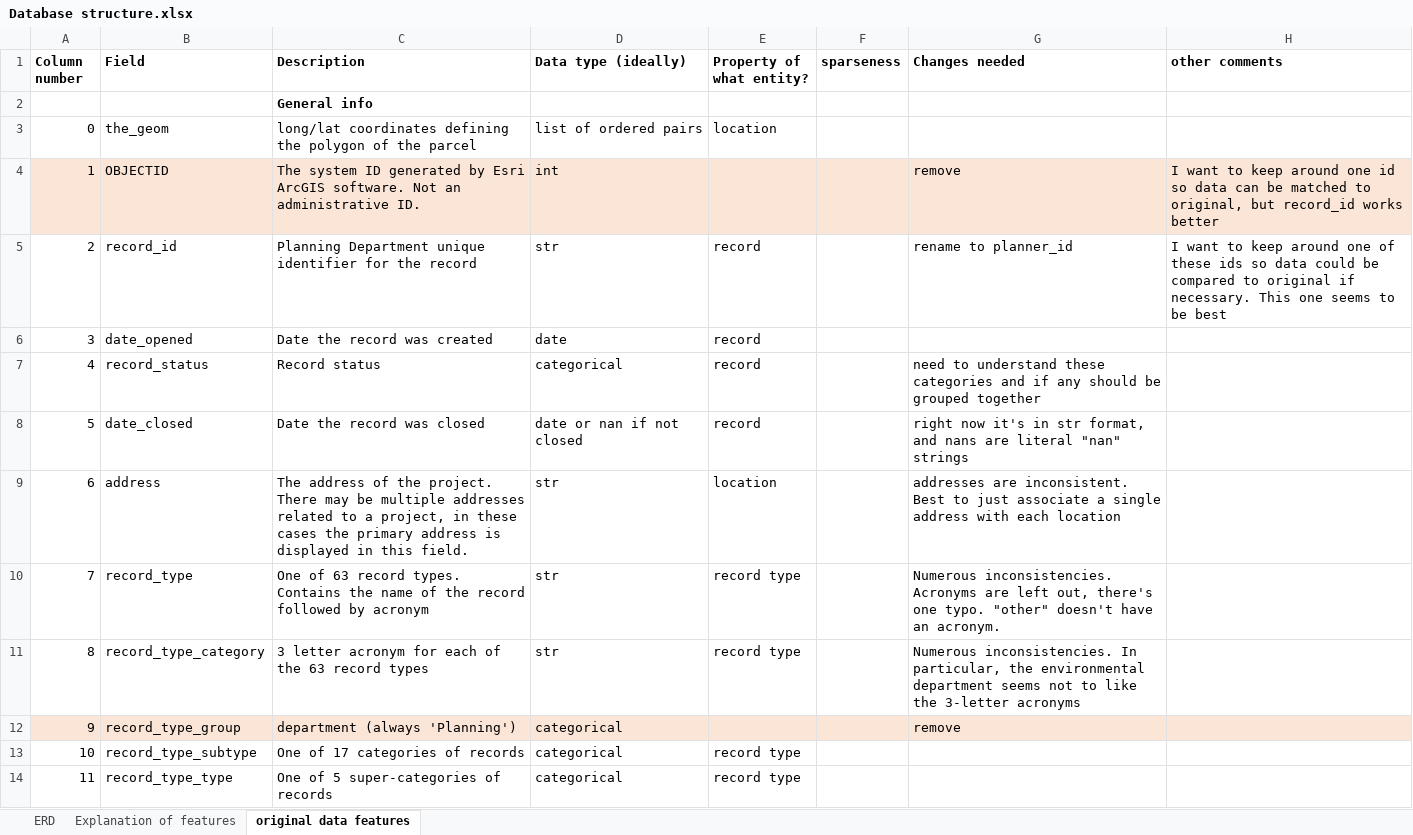
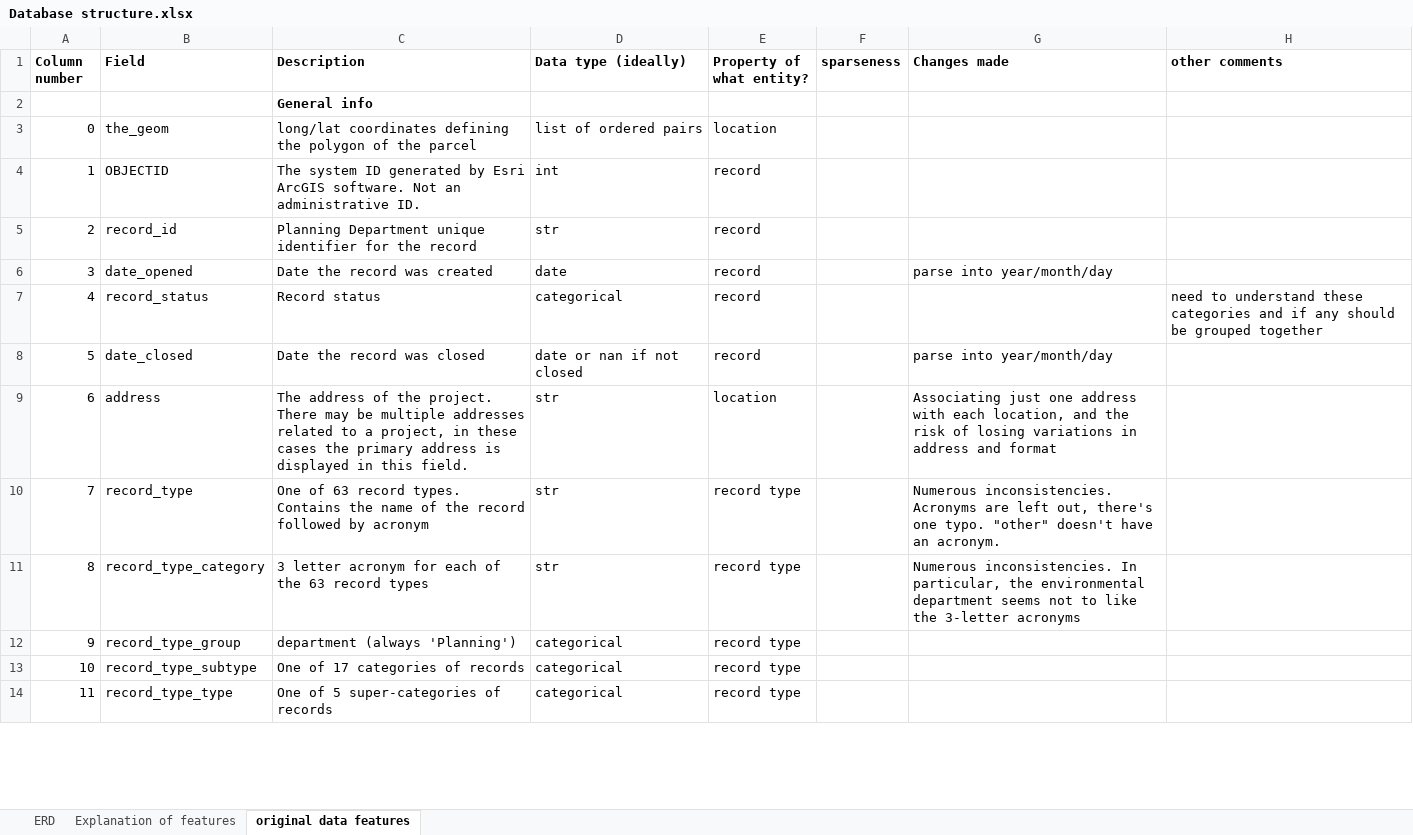
Before and after one commit to YIMBYdata/sf-planning-pipeline, an Excel workbook: Database structure.xlsx, sheet original data features, drawn as a sheet; only a part is shown; values as stored, in another font and other column widths than the file's, no borders; the diff covers the shown part only; the diff names each change by its address in the sheet, - before the commit and + after, or states it on an @@ line.

```diff
--- a/Database structure.xlsx (sheet original data features)
+++ b/Database structure.xlsx (sheet original data features)
-G1: Changes needed
+G1: Changes made
-A4:H4 fill: #FBE5D6
+A4:H4 fill: none
-E4 (Property of what entity?): (empty)
+E4 (Property of what entity?): record
-G4 (Changes made): remove
+G4 (Changes made): (empty)
-H4 (other comments): I want to keep around one id so data can be matched to original, but record_id works better
+H4 (other comments): (empty)
-G5 (Changes made): rename to planner_id
+G5 (Changes made): (empty)
-H5 (other comments): I want to keep around one of these ids so data could be compared to original if necessary. This one seems to be best
+H5 (other comments): (empty)
-G6 (Changes made): (empty)
+G6 (Changes made): parse into year/month/day
-G7 (Changes made): need to understand these categories and if any should be grouped together
+G7 (Changes made): (empty)
-H7 (other comments): (empty)
+H7 (other comments): need to understand these categories and if any should be grouped together
-G8 (Changes made): right now it's in str format, and nans are literal "nan" strings
+G8 (Changes made): parse into year/month/day
-G9 (Changes made): addresses are inconsistent. Best to just associate a single address with each location
+G9 (Changes made): Associating just one address with each location, and the risk of losing variations in address and format
-A12:H12 fill: #FBE5D6
+A12:H12 fill: none
-E12 (Property of what entity?): (empty)
+E12 (Property of what entity?): record type
-G12 (Changes made): remove
+G12 (Changes made): (empty)
```
Also changed, not shown: 7 removed rows, 43 edited cells and cell formats elsewhere in this sheet, sheet Explanation of features, sheet ERD, 2 other files.
